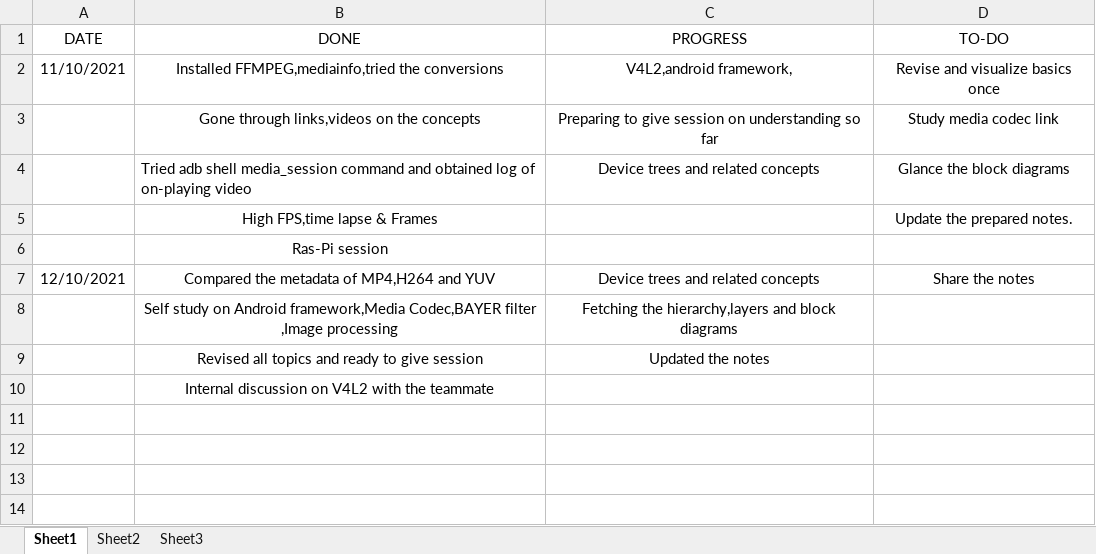
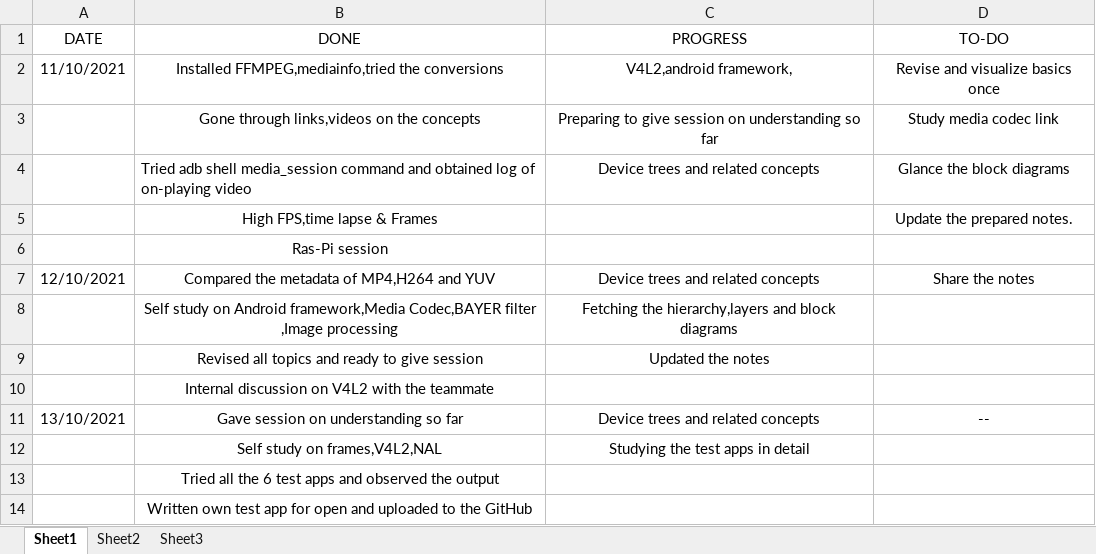
Before and after one commit to hegdeakshaythundersoft/TSHtraining, an Excel workbook: Daily_Status.xlsx, sheet Sheet1, drawn as a sheet; values as stored, in another font and other column widths than the file's, no borders; the diff names each change by its address in the sheet, - before the commit and + after, or states it on an @@ line.

Commit message:
13 th  Oct - Status

```diff
--- a/Daily_Status.xlsx (sheet Sheet1)
+++ b/Daily_Status.xlsx (sheet Sheet1)
+row 11: 13/10/2021 | Gave session on understanding so far | Device trees and related concepts | --
+row 12:  | Self study on frames,V4L2,NAL | Studying the test apps in detail
+row 13:  | Tried all the 6 test apps and observed the output
+row 14:  | Written own test app for open and uploaded to the GitHub
```
